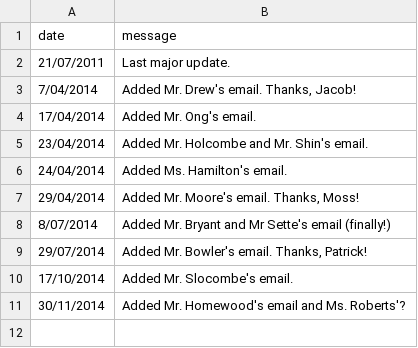
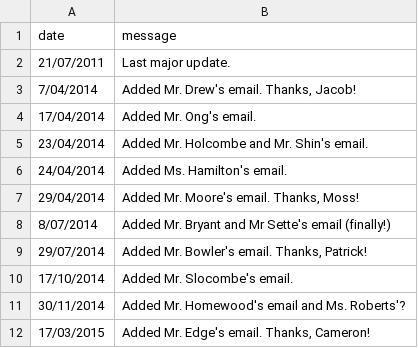
Before and after one commit to mhslinks/mhslinks.github.io-old, a CSV file: data/csv/emailupdates.csv, drawn as a sheet; the diff names each change by its address in the sheet, - before the commit and + after, or states it on an @@ line.

Commit message:
Added Mr. Edge's email.

```diff
--- a/data/csv/emailupdates.csv
+++ b/data/csv/emailupdates.csv
+row 12: 17/03/2015 | Added Mr. Edge's email. Thanks, Cameron!
```
Also changed, not shown: data/csv/emails.csv.
